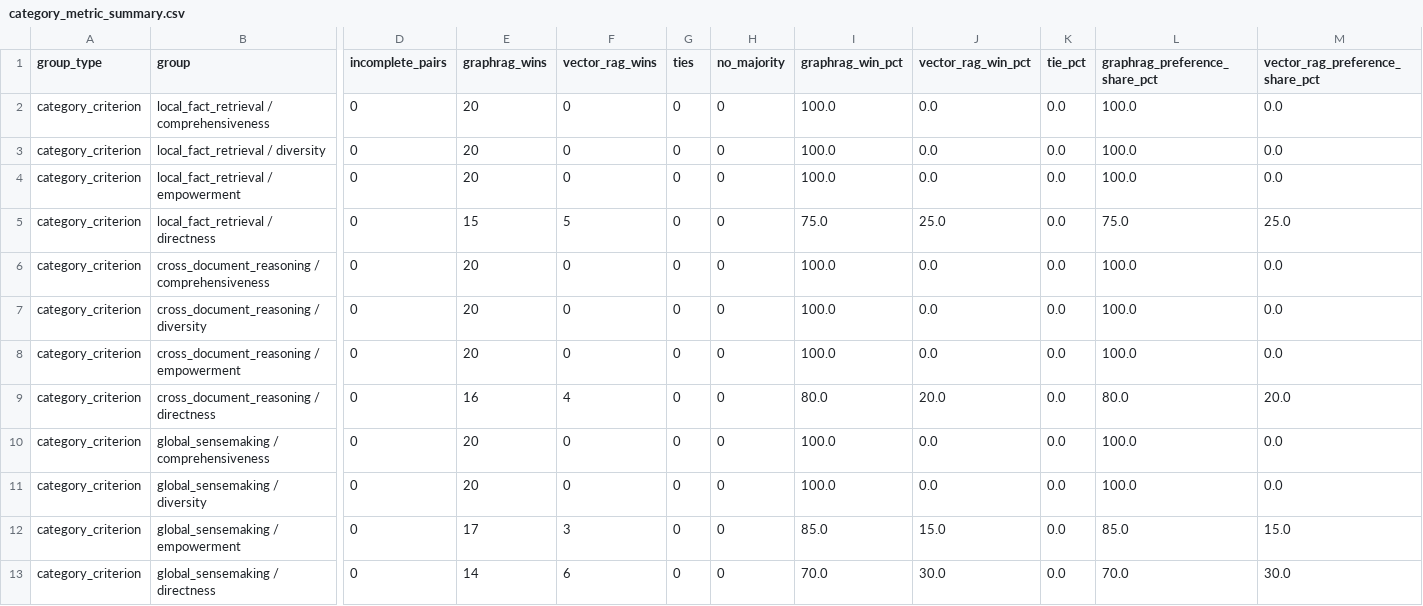
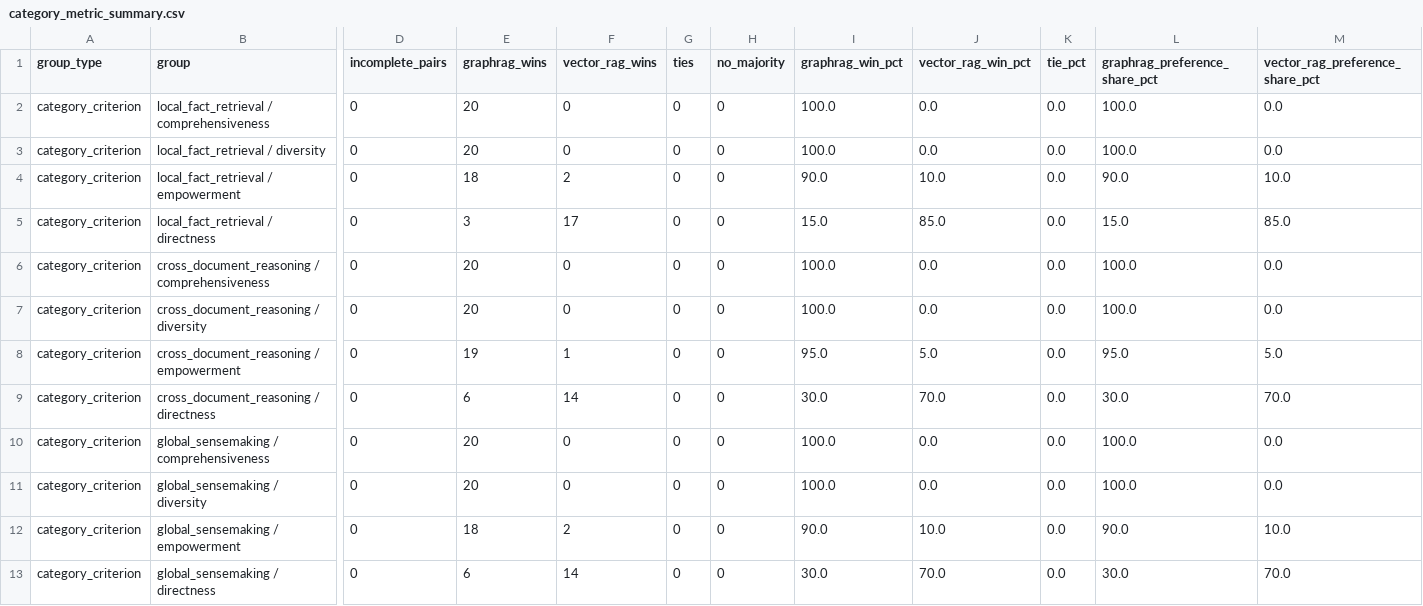
Before and after one commit to Killian-Williams/Jean-Jacque-Rousseau-GraphRAG-VectorRAG-Benchmark, a CSV file: benchmark/analysis_results/category_metric_summary.csv, drawn as a sheet; only a part is shown, gaps mark what is left out; the diff names each change by its address in the sheet, - before the commit and + after, or states it on an @@ line.

```diff
--- a/benchmark/analysis_results/category_metric_summary.csv
+++ b/benchmark/analysis_results/category_metric_summary.csv
-E4 (graphrag_wins): 20
+E4 (graphrag_wins): 18
-F4 (vector_rag_wins): 0
+F4 (vector_rag_wins): 2
-I4 (graphrag_win_pct): 100.0
+I4 (graphrag_win_pct): 90.0
-J4 (vector_rag_win_pct): 0.0
+J4 (vector_rag_win_pct): 10.0
-L4 (graphrag_preference_share_pct): 100.0
+L4 (graphrag_preference_share_pct): 90.0
-M4 (vector_rag_preference_share_pct): 0.0
+M4 (vector_rag_preference_share_pct): 10.0
-E5 (graphrag_wins): 15
+E5 (graphrag_wins): 3
-F5 (vector_rag_wins): 5
+F5 (vector_rag_wins): 17
-I5 (graphrag_win_pct): 75.0
+I5 (graphrag_win_pct): 15.0
-J5 (vector_rag_win_pct): 25.0
+J5 (vector_rag_win_pct): 85.0
-L5 (graphrag_preference_share_pct): 75.0
+L5 (graphrag_preference_share_pct): 15.0
-M5 (vector_rag_preference_share_pct): 25.0
+M5 (vector_rag_preference_share_pct): 85.0
-E8 (graphrag_wins): 20
+E8 (graphrag_wins): 19
-F8 (vector_rag_wins): 0
+F8 (vector_rag_wins): 1
-I8 (graphrag_win_pct): 100.0
+I8 (graphrag_win_pct): 95.0
-J8 (vector_rag_win_pct): 0.0
+J8 (vector_rag_win_pct): 5.0
-L8 (graphrag_preference_share_pct): 100.0
+L8 (graphrag_preference_share_pct): 95.0
-M8 (vector_rag_preference_share_pct): 0.0
+M8 (vector_rag_preference_share_pct): 5.0
-E9 (graphrag_wins): 16
+E9 (graphrag_wins): 6
-F9 (vector_rag_wins): 4
+F9 (vector_rag_wins): 14
-I9 (graphrag_win_pct): 80.0
+I9 (graphrag_win_pct): 30.0
-J9 (vector_rag_win_pct): 20.0
+J9 (vector_rag_win_pct): 70.0
-L9 (graphrag_preference_share_pct): 80.0
+L9 (graphrag_preference_share_pct): 30.0
-M9 (vector_rag_preference_share_pct): 20.0
+M9 (vector_rag_preference_share_pct): 70.0
-E12 (graphrag_wins): 17
+E12 (graphrag_wins): 18
-F12 (vector_rag_wins): 3
+F12 (vector_rag_wins): 2
-I12 (graphrag_win_pct): 85.0
+I12 (graphrag_win_pct): 90.0
-J12 (vector_rag_win_pct): 15.0
+J12 (vector_rag_win_pct): 10.0
-L12 (graphrag_preference_share_pct): 85.0
+L12 (graphrag_preference_share_pct): 90.0
-M12 (vector_rag_preference_share_pct): 15.0
+M12 (vector_rag_preference_share_pct): 10.0
-E13 (graphrag_wins): 14
+E13 (graphrag_wins): 6
-F13 (vector_rag_wins): 6
+F13 (vector_rag_wins): 14
-I13 (graphrag_win_pct): 70.0
+I13 (graphrag_win_pct): 30.0
-J13 (vector_rag_win_pct): 30.0
+J13 (vector_rag_win_pct): 70.0
-L13 (graphrag_preference_share_pct): 70.0
+L13 (graphrag_preference_share_pct): 30.0
-M13 (vector_rag_preference_share_pct): 30.0
+M13 (vector_rag_preference_share_pct): 70.0
```
Also changed, not shown: benchmark/analysis_results/category_summary.csv, benchmark/analysis_results/metric_summary.csv, 42 other files.
